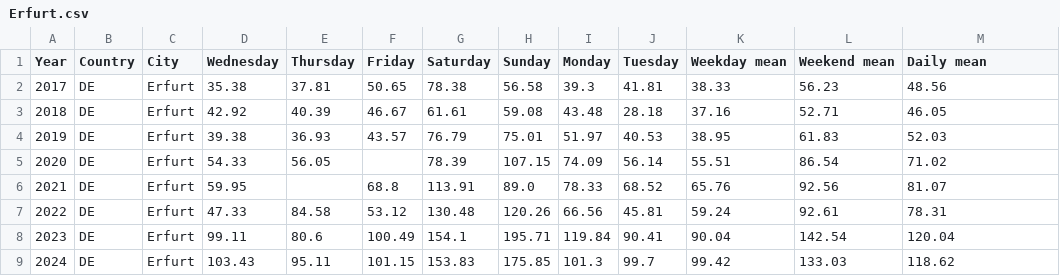
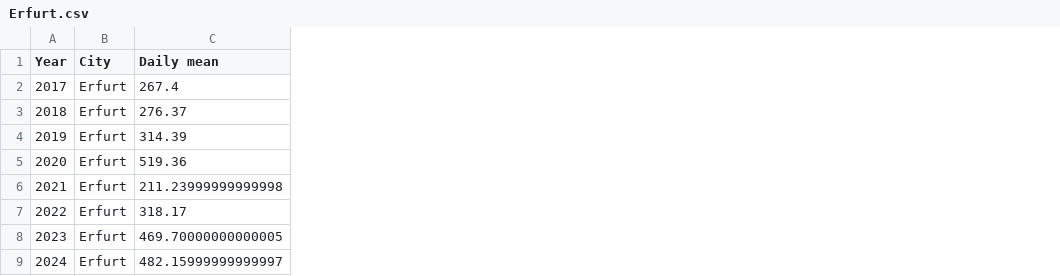
Before and after one commit to ichzann/DIS08_Data_modeling_7er_Gruppe, a CSV file: Daten_sets/EUDA_Wastewater_analysis_and_drugs/wasser_cleaning/Erfurt.csv, drawn as a sheet; removed rows and columns are numbered as before the commit, all else as after; the diff names each change by its address in the sheet, - before the commit and + after, or states it on an @@ line.

```diff
--- a/Daten_sets/EUDA_Wastewater_analysis_and_drugs/wasser_cleaning/Erfurt.csv
+++ b/Daten_sets/EUDA_Wastewater_analysis_and_drugs/wasser_cleaning/Erfurt.csv
-column B (Country), rows 2-9: all DE
-column D (Wednesday), rows 2-9: 35.38 | 42.92 | 39.38 | 54.33 | 59.95 | 47.33 | 99.11 | 103.43
-column E (Thursday), rows 2-9: 37.81 | 40.39 | 36.93 | 56.05 |  | 84.58 | 80.6 | 95.11
-column F (Friday), rows 2-9: 50.65 | 46.67 | 43.57 |  | 68.8 | 53.12 | 100.49 | 101.15
-column G (Saturday), rows 2-9: 78.38 | 61.61 | 76.79 | 78.39 | 113.91 | 130.48 | 154.1 | 153.83
-column H (Sunday), rows 2-9: 56.58 | 59.08 | 75.01 | 107.15 | 89.0 | 120.26 | 195.71 | 175.85
-column I (Monday), rows 2-9: 39.3 | 43.48 | 51.97 | 74.09 | 78.33 | 66.56 | 119.84 | 101.3
-column J (Tuesday), rows 2-9: 41.81 | 28.18 | 40.53 | 56.14 | 68.52 | 45.81 | 90.41 | 99.7
-column K (Weekday mean), rows 2-9: 38.33 | 37.16 | 38.95 | 55.51 | 65.76 | 59.24 | 90.04 | 99.42
-column L (Weekend mean), rows 2-9: 56.23 | 52.71 | 61.83 | 86.54 | 92.56 | 92.61 | 142.54 | 133.03
-C2 (Daily mean): 48.56
+C2 (Daily mean): 267.4
-C3 (Daily mean): 46.05
+C3 (Daily mean): 276.37
-C4 (Daily mean): 52.03
+C4 (Daily mean): 314.39
-C5 (Daily mean): 71.02
+C5 (Daily mean): 519.36
-C6 (Daily mean): 81.07
+C6 (Daily mean): 211.23999999999998
-C7 (Daily mean): 78.31
+C7 (Daily mean): 318.17
-C8 (Daily mean): 120.04
+C8 (Daily mean): 469.70000000000005
-C9 (Daily mean): 118.62
+C9 (Daily mean): 482.15999999999997
```
Also changed, not shown: Daten_sets/EUDA_Wastewater_analysis_and_drugs/wasser_cleaning/Chemnitz.csv, Daten_sets/EUDA_Wastewater_analysis_and_drugs/wasser_cleaning/Dortmund.csv, 17 other files.
